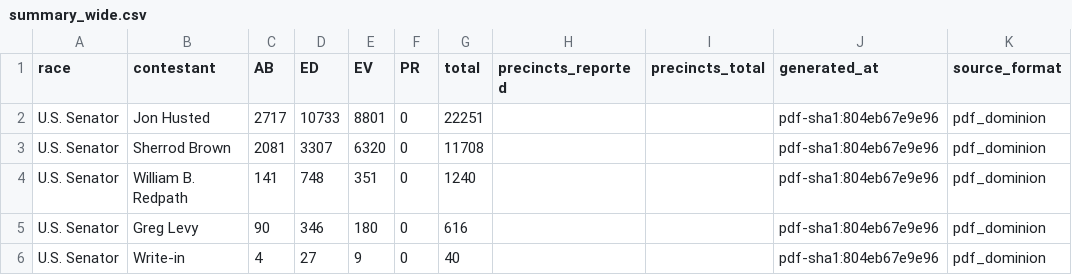
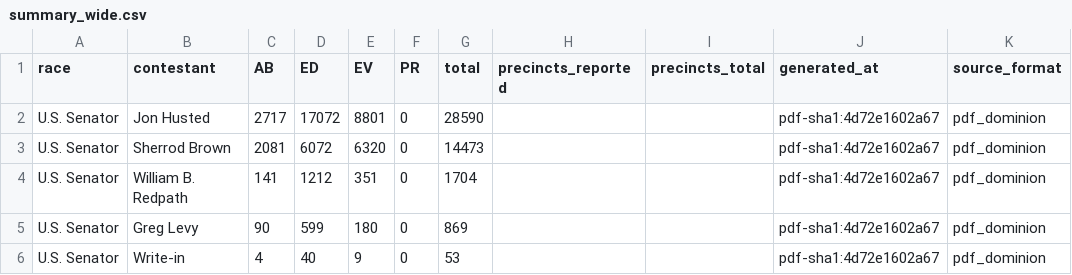
Before and after one commit to dscarvalone/scrapers2026, a CSV file: counties/miami/data/summary_wide.csv, drawn as a sheet.

```diff
--- a/counties/miami/data/summary_wide.csv
+++ b/counties/miami/data/summary_wide.csv
@@ -1,6 +1,6 @@
 race,contestant,AB,ED,EV,PR,total,precincts_reported,precincts_total,generated_at,source_format
-U.S. Senator,Jon Husted,2717,10733,8801,0,22251,,,pdf-sha1:804eb67e9e96,pdf_dominion
-U.S. Senator,Sherrod Brown,2081,3307,6320,0,11708,,,pdf-sha1:804eb67e9e96,pdf_dominion
-U.S. Senator,William B. Redpath,141,748,351,0,1240,,,pdf-sha1:804eb67e9e96,pdf_dominion
-U.S. Senator,Greg Levy,90,346,180,0,616,,,pdf-sha1:804eb67e9e96,pdf_dominion
-U.S. Senator,Write-in,4,27,9,0,40,,,pdf-sha1:804eb67e9e96,pdf_dominion
+U.S. Senator,Jon Husted,2717,17072,8801,0,28590,,,pdf-sha1:4d72e1602a67,pdf_dominion
+U.S. Senator,Sherrod Brown,2081,6072,6320,0,14473,,,pdf-sha1:4d72e1602a67,pdf_dominion
+U.S. Senator,William B. Redpath,141,1212,351,0,1704,,,pdf-sha1:4d72e1602a67,pdf_dominion
+U.S. Senator,Greg Levy,90,599,180,0,869,,,pdf-sha1:4d72e1602a67,pdf_dominion
+U.S. Senator,Write-in,4,40,9,0,53,,,pdf-sha1:4d72e1602a67,pdf_dominion
```
Also changed, not shown: results/senate_by_timing.csv, results/senate_statewide_by_county.csv, 1 other file.
